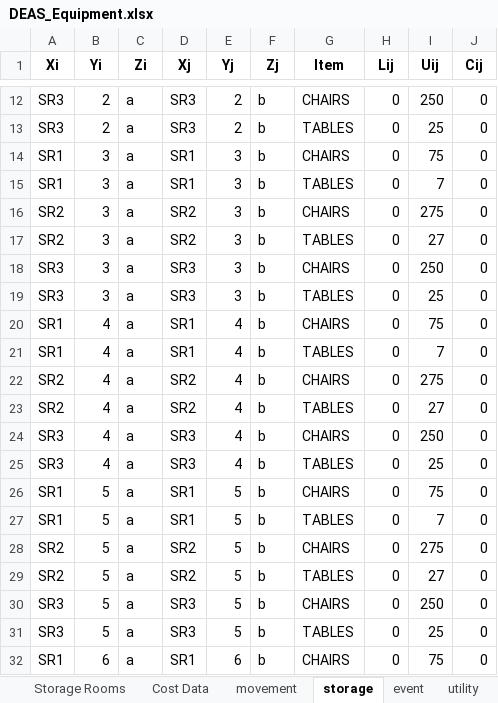
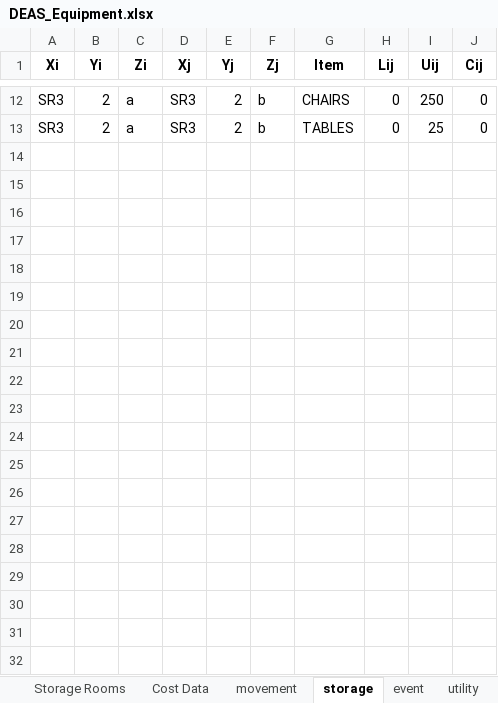
Before and after one commit to rsfalzone/DEAS, an Excel workbook: DEAS_Equipment.xlsx, sheet storage, drawn as a sheet; only a part is shown, gaps mark what is left out; values as stored, in another font and other column widths than the file's, no borders; the diff covers the shown part only; the diff names each change by its address in the sheet, - before the commit and + after, or states it on an @@ line.

```diff
--- a/DEAS_Equipment.xlsx (sheet storage)
+++ b/DEAS_Equipment.xlsx (sheet storage)
-row 14: SR1 | 3 | a | SR1 | 3 | b | CHAIRS | 0 | 75 | 0
-row 15: SR1 | 3 | a | SR1 | 3 | b | TABLES | 0 | 7 | 0
-row 16: SR2 | 3 | a | SR2 | 3 | b | CHAIRS | 0 | 275 | 0
-row 17: SR2 | 3 | a | SR2 | 3 | b | TABLES | 0 | 27 | 0
-row 18: SR3 | 3 | a | SR3 | 3 | b | CHAIRS | 0 | 250 | 0
-row 19: SR3 | 3 | a | SR3 | 3 | b | TABLES | 0 | 25 | 0
-row 20: SR1 | 4 | a | SR1 | 4 | b | CHAIRS | 0 | 75 | 0
-row 21: SR1 | 4 | a | SR1 | 4 | b | TABLES | 0 | 7 | 0
-row 22: SR2 | 4 | a | SR2 | 4 | b | CHAIRS | 0 | 275 | 0
-row 23: SR2 | 4 | a | SR2 | 4 | b | TABLES | 0 | 27 | 0
-row 24: SR3 | 4 | a | SR3 | 4 | b | CHAIRS | 0 | 250 | 0
-row 25: SR3 | 4 | a | SR3 | 4 | b | TABLES | 0 | 25 | 0
-row 26: SR1 | 5 | a | SR1 | 5 | b | CHAIRS | 0 | 75 | 0
-row 27: SR1 | 5 | a | SR1 | 5 | b | TABLES | 0 | 7 | 0
-row 28: SR2 | 5 | a | SR2 | 5 | b | CHAIRS | 0 | 275 | 0
-row 29: SR2 | 5 | a | SR2 | 5 | b | TABLES | 0 | 27 | 0
-row 30: SR3 | 5 | a | SR3 | 5 | b | CHAIRS | 0 | 250 | 0
-row 31: SR3 | 5 | a | SR3 | 5 | b | TABLES | 0 | 25 | 0
-row 32: SR1 | 6 | a | SR1 | 6 | b | CHAIRS | 0 | 75 | 0
```
Also changed, not shown: 17 removed rows elsewhere in this sheet, sheet movement, sheet Schedule, sheet event, sheet Event Requirements, sheet utility, DEAS.xlsx, 1 other file.
